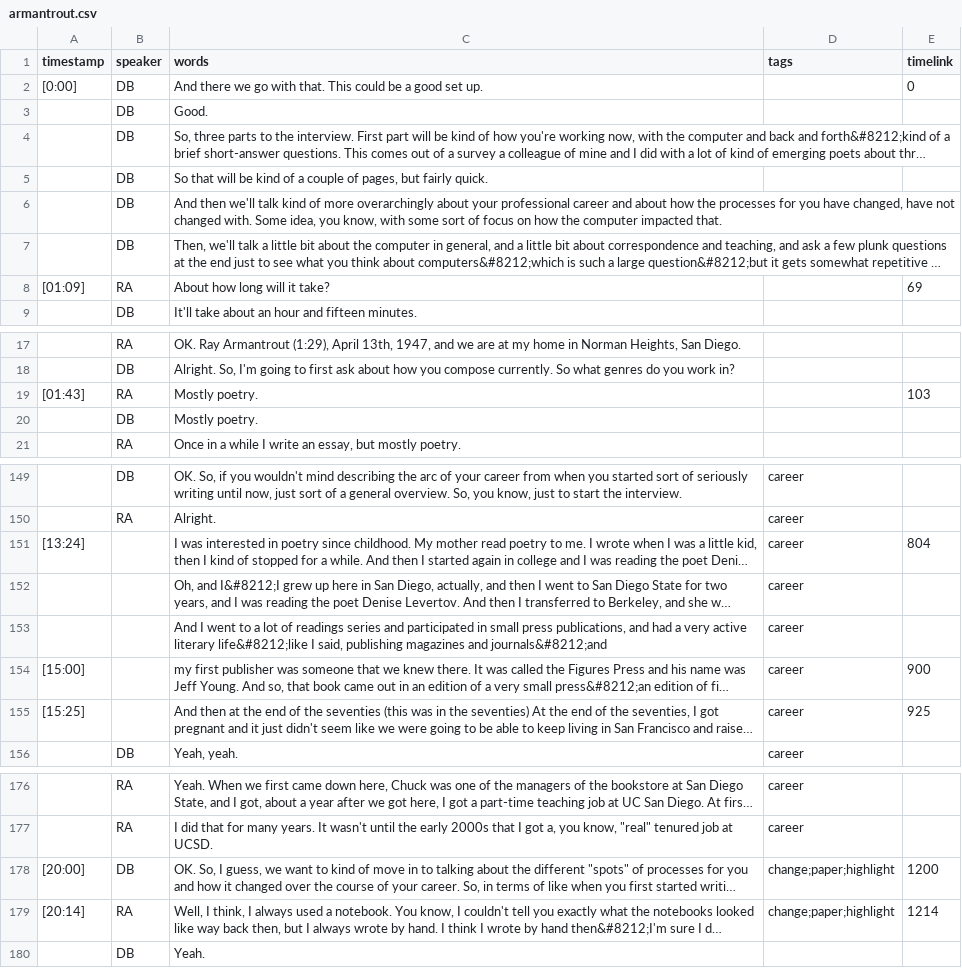
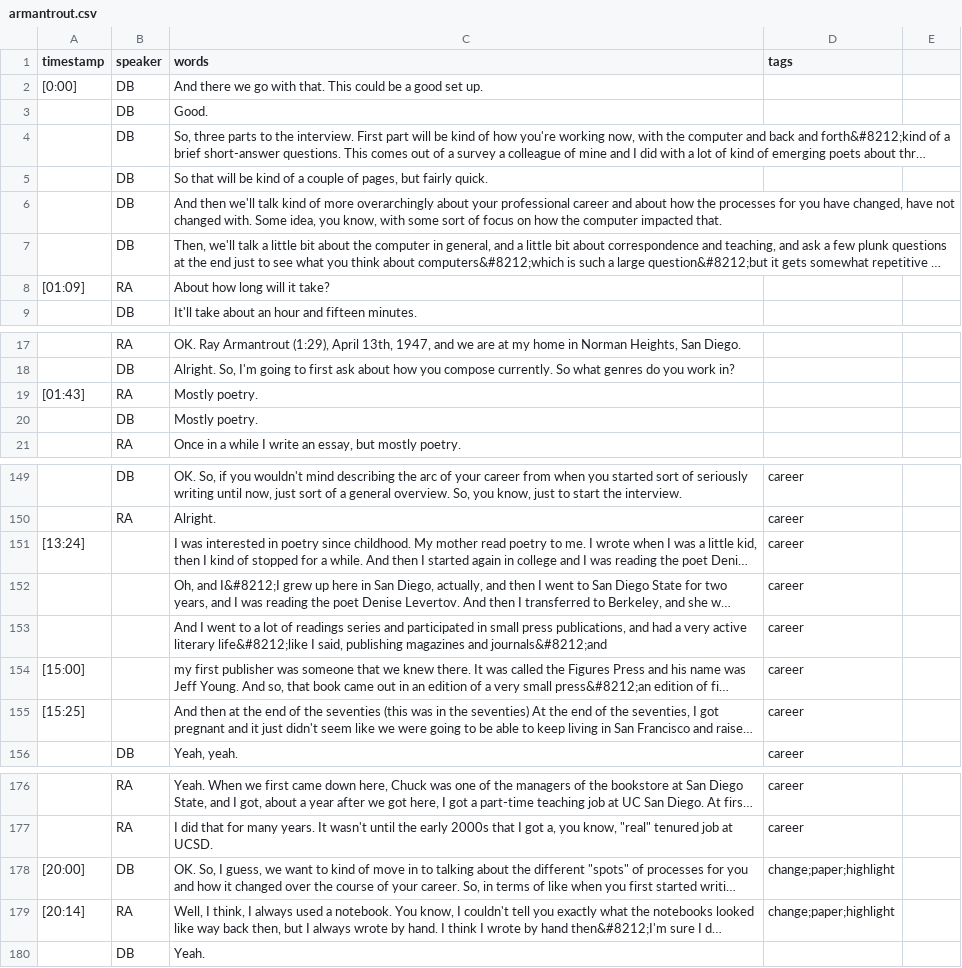
Before and after one commit to uidaholib/oral-history-as-data, a CSV file: _data/transcripts/armantrout.csv, drawn as a sheet; only a part is shown, gaps mark what is left out; long unchanged cells end in …; the diff covers the shown part only; the diff names each change by its address in the sheet, - before the commit and + after, or states it on an @@ line.

Commit message:
timelink set up done

```diff
--- a/_data/transcripts/armantrout.csv
+++ b/_data/transcripts/armantrout.csv
-E1: timelink
+E1: (empty)
-E2: 0
+E2: (empty)
-E8: 69
+E8: (empty)
-E19: 103
+E19: (empty)
-E151: 804
+E151: (empty)
-E154: 900
+E154: (empty)
-E155: 925
+E155: (empty)
-E178: 1200
+E178: (empty)
-E179: 1214
+E179: (empty)
```
Also changed, not shown: 24 edited cells elsewhere in this file, _data/transcripts/gluck.csv, _data/transcripts/mohammad.csv, 11 other files.
